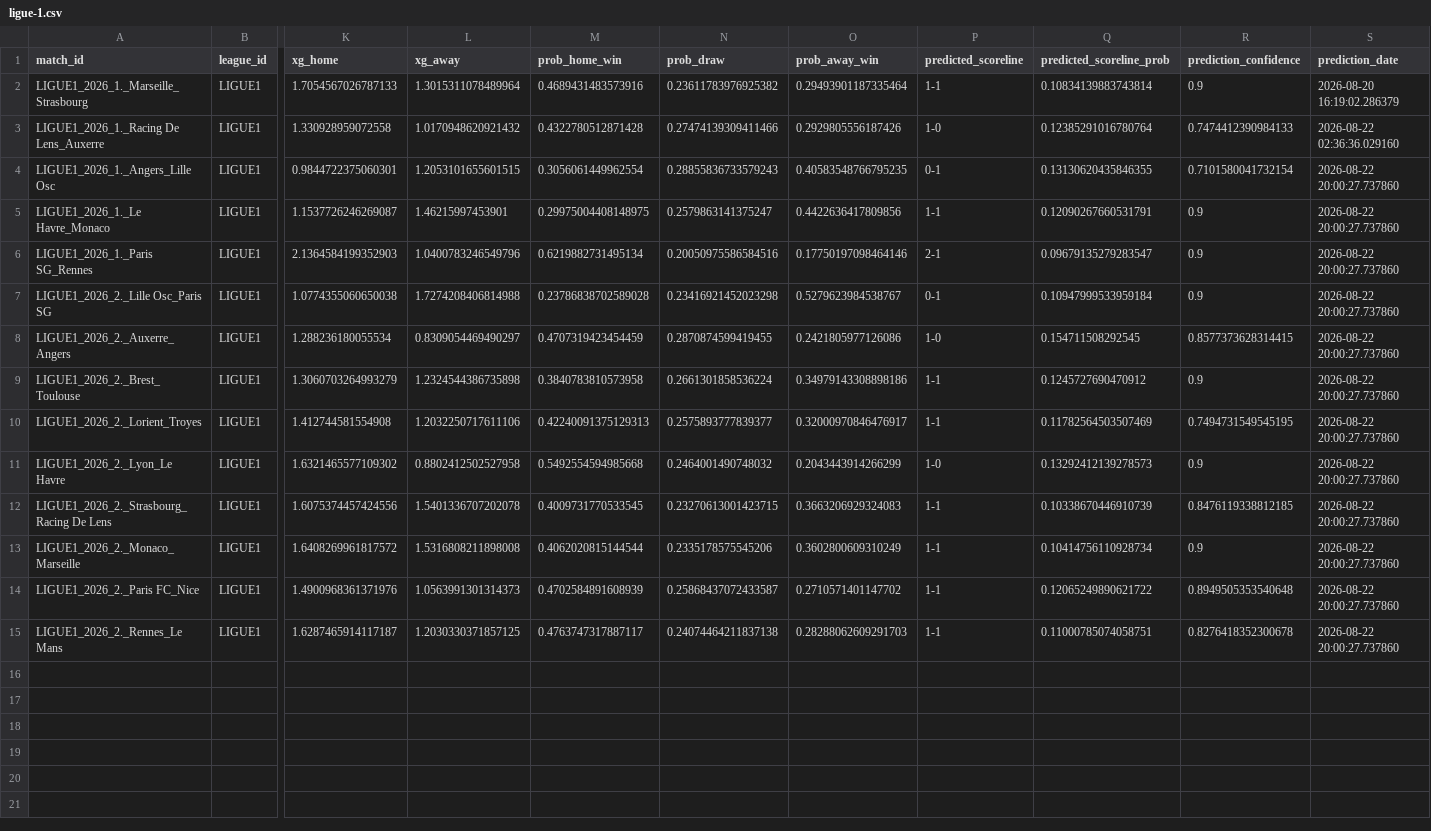
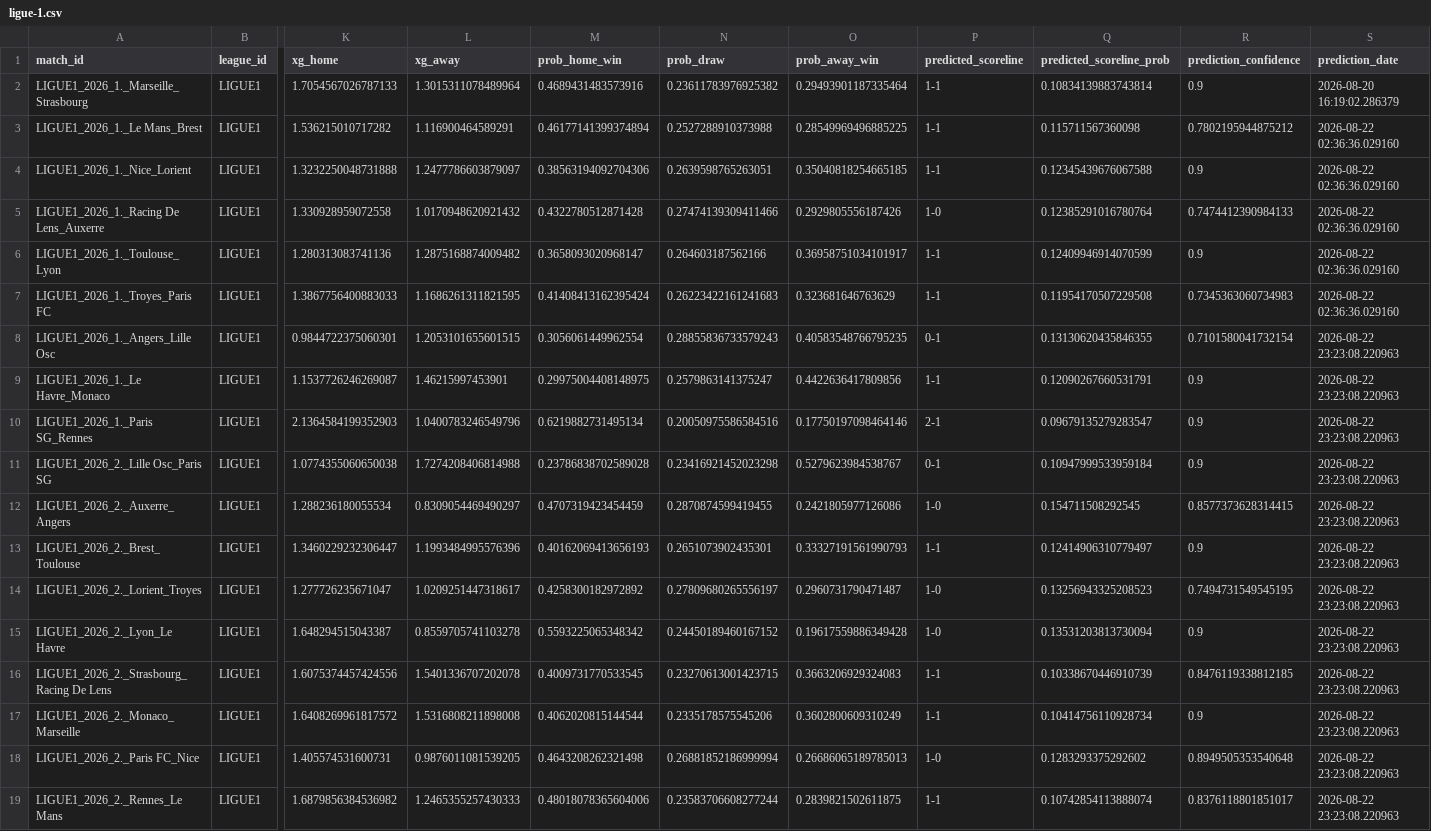
Before and after one commit to inkandinsightart-cpu/football-data, a CSV file: data/ligue-1.csv, drawn as a sheet; only a part is shown, gaps mark what is left out; addresses are those after the commit; rows hold the shown columns only; the diff names each change by its address in the sheet, - before the commit and + after, or states it on an @@ line.

```diff
--- a/data/ligue-1.csv
+++ b/data/ligue-1.csv
+row 3: LIGUE1_2026_1._Le Mans_Brest | LIGUE1 | 1.536215010717282 | 1.116900464589291 | 0.46177141399374894 | 0.2527288910373988 | 0.28549969496885225 | 1-1 | 0.115711567360098 | 0.7802195944875212 | 2026-08-22 02:36:36.029160
+row 4: LIGUE1_2026_1._Nice_Lorient | LIGUE1 | 1.3232250048731888 | 1.2477786603879097 | 0.38563194092704306 | 0.2639598765263051 | 0.35040818254665185 | 1-1 | 0.12345439676067588 | 0.9 | 2026-08-22 02:36:36.029160
+row 6: LIGUE1_2026_1._Toulouse_Lyon | LIGUE1 | 1.280313083741136 | 1.2875168874009482 | 0.3658093020968147 | 0.264603187562166 | 0.36958751034101917 | 1-1 | 0.12409946914070599 | 0.9 | 2026-08-22 02:36:36.029160
+row 7: LIGUE1_2026_1._Troyes_Paris FC | LIGUE1 | 1.3867756400883033 | 1.1686261311821595 | 0.41408413162395424 | 0.26223422161241683 | 0.323681646763629 | 1-1 | 0.11954170507229508 | 0.7345363060734983 | 2026-08-22 02:36:36.029160
-S8:S19 (prediction_date): 2026-08-22 20:00:27.737860
+S8:S19 (prediction_date): 2026-08-22 23:23:08.220963
-K13 (xg_home): 1.3060703264993279
+K13 (xg_home): 1.3460229232306447
-L13 (xg_away): 1.2324544386735898
+L13 (xg_away): 1.1993484995576396
-M13 (prob_home_win): 0.3840783810573958
+M13 (prob_home_win): 0.40162069413656193
-N13 (prob_draw): 0.2661301858536224
+N13 (prob_draw): 0.2651073902435301
-O13 (prob_away_win): 0.34979143308898186
+O13 (prob_away_win): 0.33327191561990793
-Q13 (predicted_scoreline_prob): 0.1245727690470912
+Q13 (predicted_scoreline_prob): 0.12414906310779497
-K14 (xg_home): 1.412744581554908
+K14 (xg_home): 1.277726235671047
-L14 (xg_away): 1.2032250717611106
+L14 (xg_away): 1.0209251447318617
-M14 (prob_home_win): 0.42240091375129313
+M14 (prob_home_win): 0.4258300182972892
-N14 (prob_draw): 0.2575893777839377
+N14 (prob_draw): 0.27809680265556197
-O14 (prob_away_win): 0.32000970846476917
+O14 (prob_away_win): 0.2960731790471487
-P14 (predicted_scoreline): 1-1
+P14 (predicted_scoreline): 1-0
-Q14 (predicted_scoreline_prob): 0.11782564503507469
+Q14 (predicted_scoreline_prob): 0.13256943325208523
-K15 (xg_home): 1.6321465577109302
+K15 (xg_home): 1.648294515043387
-L15 (xg_away): 0.8802412502527958
+L15 (xg_away): 0.8559705741103278
-M15 (prob_home_win): 0.5492554594985668
+M15 (prob_home_win): 0.5593225065348342
-N15 (prob_draw): 0.2464001490748032
+N15 (prob_draw): 0.24450189460167152
-O15 (prob_away_win): 0.2043443914266299
+O15 (prob_away_win): 0.19617559886349428
-Q15 (predicted_scoreline_prob): 0.13292412139278573
+Q15 (predicted_scoreline_prob): 0.13531203813730094
-K18 (xg_home): 1.4900968361371976
+K18 (xg_home): 1.405574531600731
-L18 (xg_away): 1.0563991301314373
+L18 (xg_away): 0.9876011081539205
-M18 (prob_home_win): 0.4702584891608939
+M18 (prob_home_win): 0.4643208262321498
-N18 (prob_draw): 0.25868437072433587
+N18 (prob_draw): 0.26881852186999994
-O18 (prob_away_win): 0.2710571401147702
+O18 (prob_away_win): 0.26686065189785013
-P18 (predicted_scoreline): 1-1
+P18 (predicted_scoreline): 1-0
-Q18 (predicted_scoreline_prob): 0.12065249890621722
+Q18 (predicted_scoreline_prob): 0.1283293375292602
-K19 (xg_home): 1.6287465914117187
+K19 (xg_home): 1.6879856384536982
-L19 (xg_away): 1.2030330371857125
+L19 (xg_away): 1.2465355257430333
-M19 (prob_home_win): 0.4763747317887117
+M19 (prob_home_win): 0.48018078365604006
-N19 (prob_draw): 0.24074464211837138
+N19 (prob_draw): 0.23583706608277244
-O19 (prob_away_win): 0.28288062609291703
+O19 (prob_away_win): 0.2839821502611875
-Q19 (predicted_scoreline_prob): 0.11000785074058751
+Q19 (predicted_scoreline_prob): 0.10742854113888074
-R19 (prediction_confidence): 0.8276418352300678
+R19 (prediction_confidence): 0.8376118801851017
```
Also changed, not shown: data/la-liga.csv.
